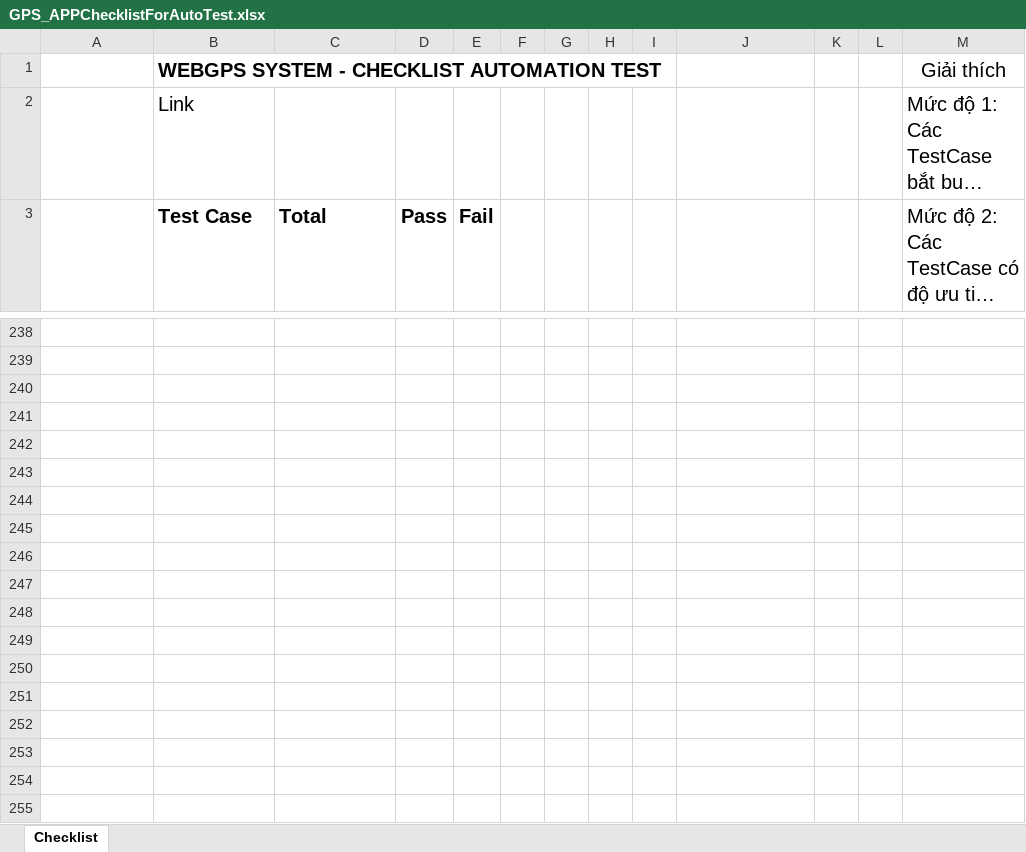
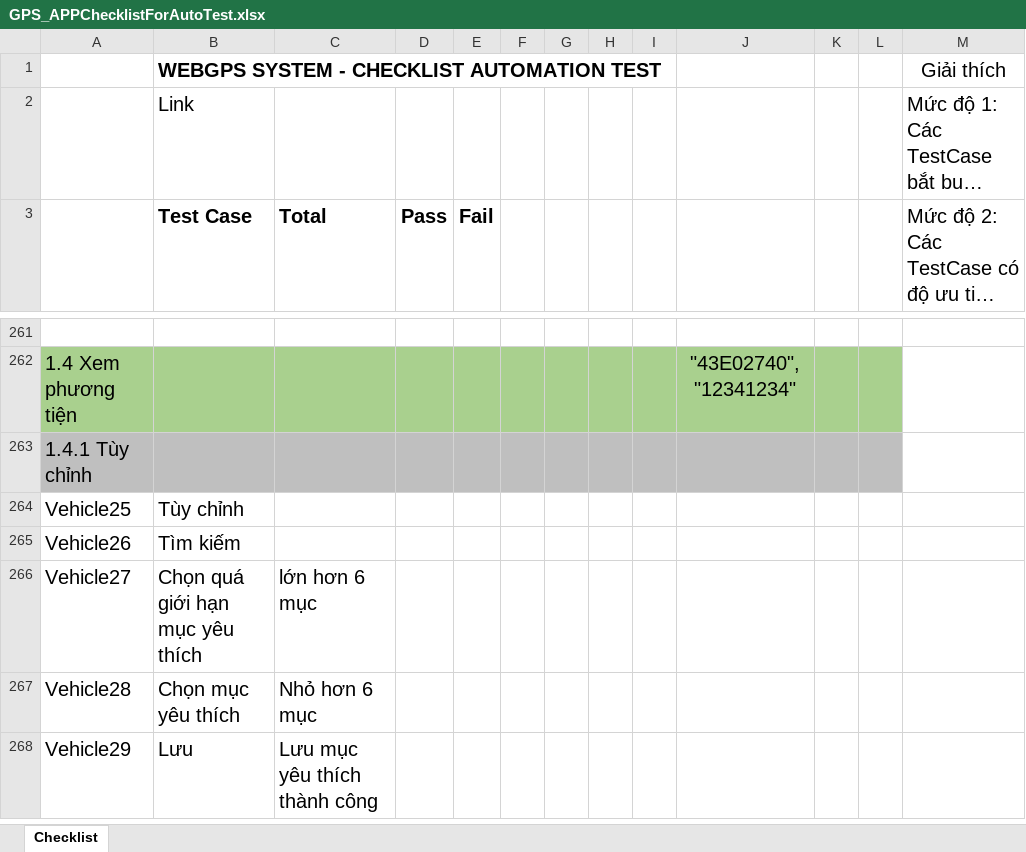
Before and after one commit to truongvck3313/BA_GPS_APP, an Excel workbook: GPS_APPChecklistForAutoTest.xlsx, sheet Checklist, drawn as a sheet; only a part is shown, gaps mark what is left out; long unchanged cells end in …; values as stored, in another font and other column widths than the file's, no borders; charts and pictures not drawn; removed rows and columns are numbered as before the commit, all else as after; the diff covers the shown part only; the diff names each change by its address in the sheet, - before the commit and + after, or states it on an @@ line.

```diff
--- a/GPS_APPChecklistForAutoTest.xlsx (sheet Checklist)
+++ b/GPS_APPChecklistForAutoTest.xlsx (sheet Checklist)
-row 262: (empty)
+row 262: 1.4 Xem phương tiện |  |  |  |  |  |  |  |  | "43E02740", "12341234"
-A262:L262 fill: none
+A262:L262 fill: #A9D08E
-A263: (empty)
+A263: 1.4.1 Tùy chỉnh
-A263:L263 fill: none
+A263:L263 fill: #BFBFBF
-row 264: (empty)
+row 264: Vehicle25 | Tùy chỉnh
-row 265: (empty)
+row 265: Vehicle26 | Tìm kiếm
-row 266: (empty)
+row 266: Vehicle27 | Chọn quá giới hạn mục yêu thích | lớn hơn 6 mục
-row 267: (empty)
+row 267: Vehicle28 | Chọn mục yêu thích | Nhỏ hơn 6 mục
-row 268: (empty)
+row 268: Vehicle29 | Lưu | Lưu mục yêu thích thành công
-row 246: (empty)
-row 247: (empty)
-row 248: (empty)
-row 249: (empty)
-row 250: (empty)
-row 251: (empty)
-row 252: (empty)
-row 253: (empty)
-row 254: (empty)
-row 255: (empty)
```
Also changed, not shown: 26 added rows, 35 removed rows and 19 edited cells elsewhere in this sheet, bangluudulieu_tamthoiapp.xlsx, 5 other files.
